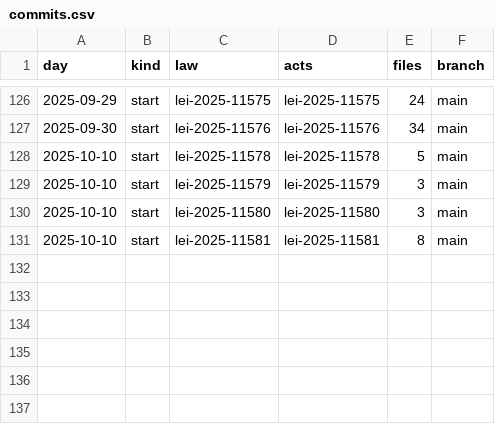
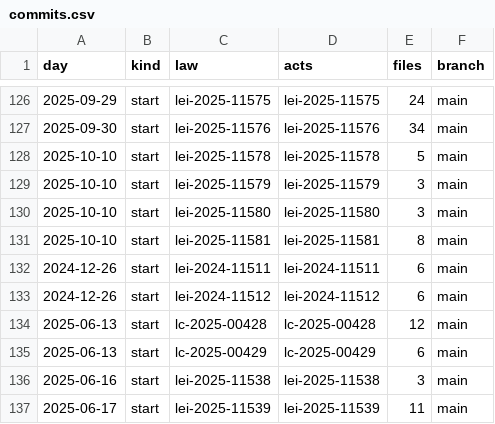
Before and after one commit to lexifina/brazil-fortaleza-city-law, a CSV file: data/commits.csv, drawn as a sheet; only a part is shown, gaps mark what is left out.

Commit message:
Documentation, tables, tools and REPRODUCE.md
Appended 6 commits to 2f23875c4d48; corpus sha256 1a19dbfefd0a8ea4d02d72dd80e50ba6eaceb514cebfd22efe2f74f51a0d5981, data retrieved 2026-11-06.

```diff
--- a/data/commits.csv
+++ b/data/commits.csv
@@ -131 +131,7 @@ day,kind,law,acts,files,branch
 2025-10-10,start,lei-2025-11581,lei-2025-11581,8,main
+2024-12-26,start,lei-2024-11511,lei-2024-11511,6,main
+2024-12-26,start,lei-2024-11512,lei-2024-11512,6,main
+2025-06-13,start,lc-2025-00428,lc-2025-00428,12,main
+2025-06-13,start,lc-2025-00429,lc-2025-00429,6,main
+2025-06-16,start,lei-2025-11538,lei-2025-11538,3,main
+2025-06-17,start,lei-2025-11539,lei-2025-11539,11,main
```
Also changed, not shown: data/laws.csv, 10 other files.
